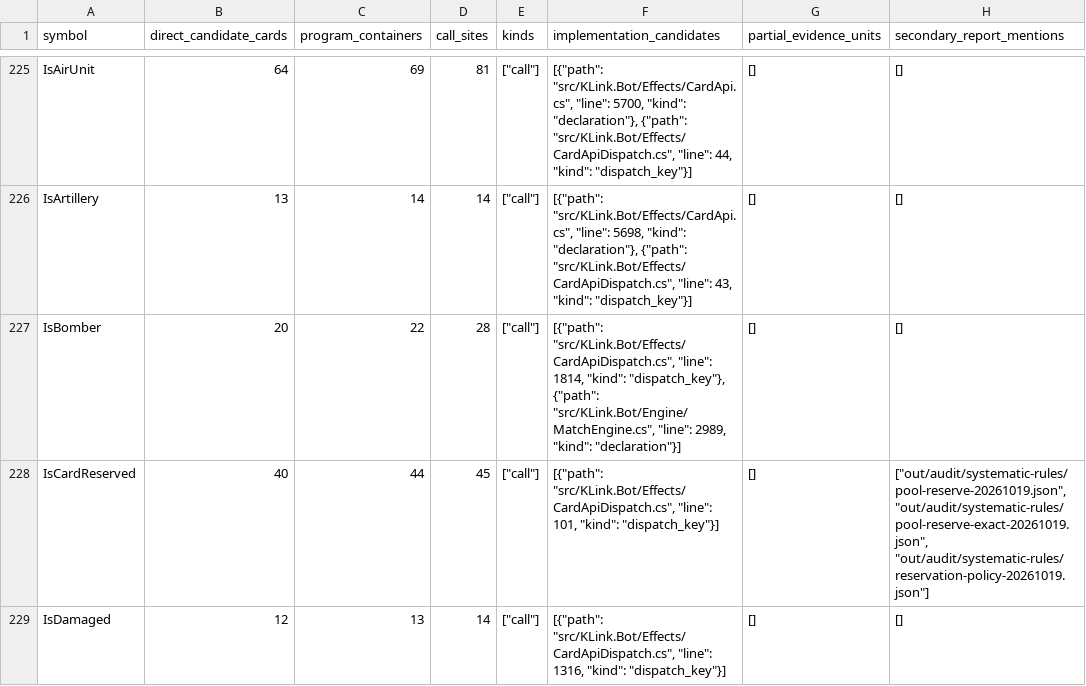
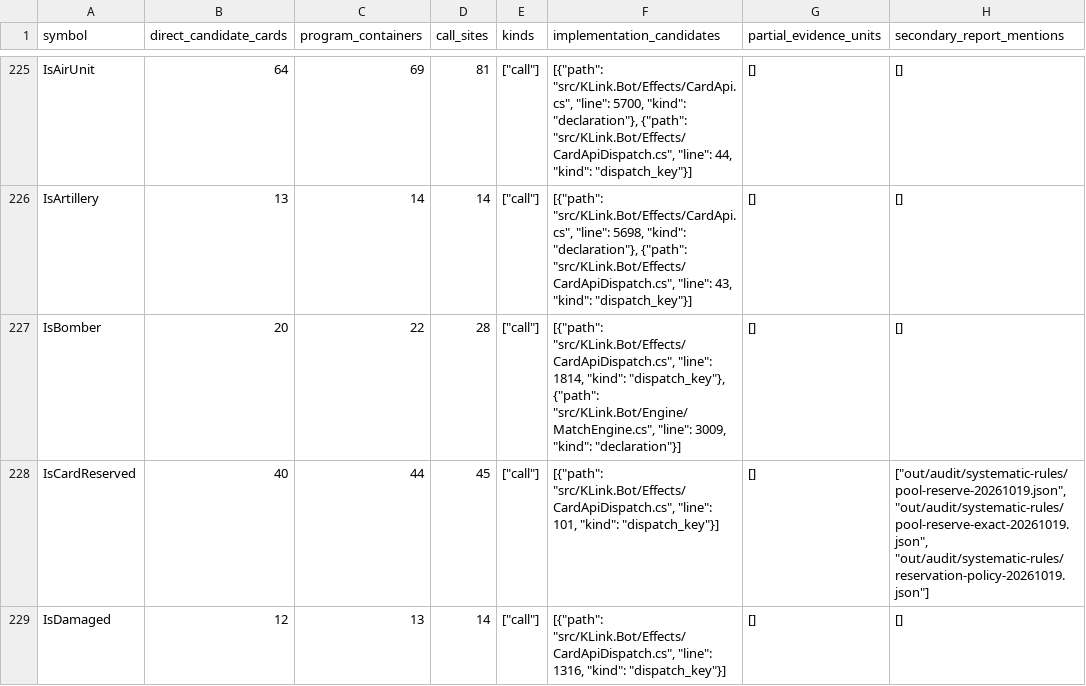
Before and after one commit to Xuewu-awa/KLink-bot, a TSV file: out/audit/coverage-matrix/dependencies.tsv, drawn as a sheet; only a part is shown, gaps mark what is left out; the diff covers the shown part only; the diff names each change by its address in the sheet, - before the commit and + after, or states it on an @@ line.

```diff
--- a/out/audit/coverage-matrix/dependencies.tsv
+++ b/out/audit/coverage-matrix/dependencies.tsv
-F227 (implementation_candidates): …"src/KLink.Bot/Engine/MatchEngine.cs", "line": 2989, "kind": "declaration"}]
+F227 (implementation_candidates): …"src/KLink.Bot/Engine/MatchEngine.cs", "line": 3009, "kind": "declaration"}]
```
Also changed, not shown: 2 edited cells elsewhere in this file, out/audit/coverage-matrix/open_items.tsv, 11 other files.
